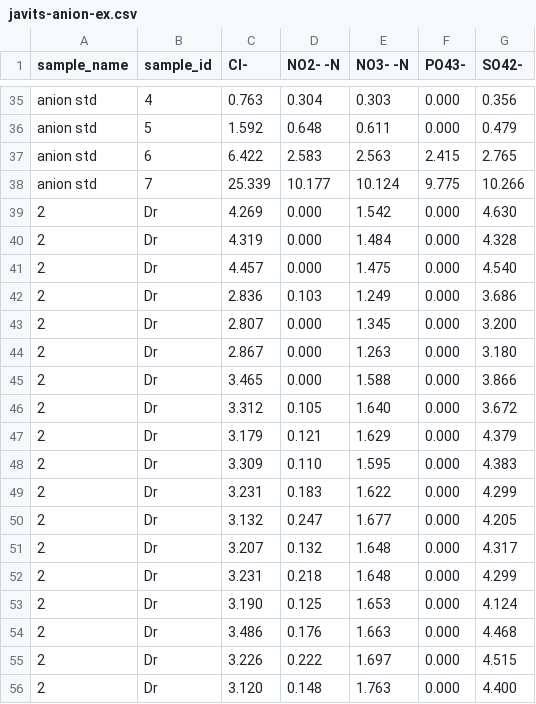
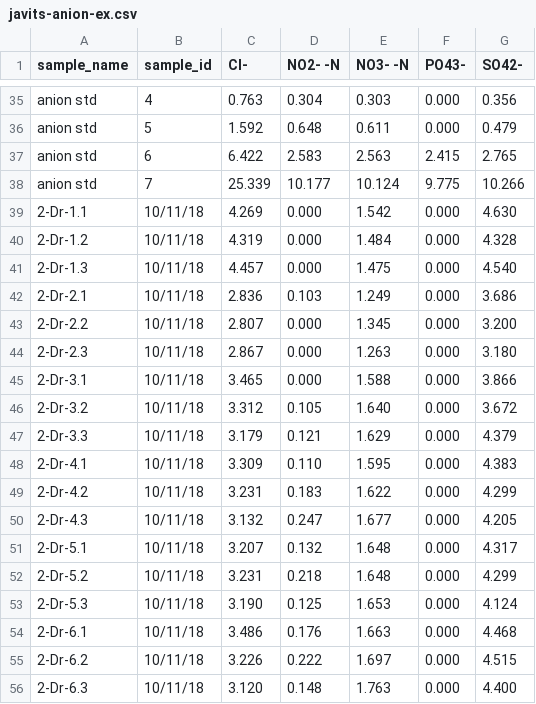
Before and after one commit to saleslab/ParsingLabSolutionsASCIIOutput, a CSV file: R/example-outputs/javits-anion-ex.csv, drawn as a sheet; only a part is shown, gaps mark what is left out; the diff covers the shown part only.

Commit message:
re-ran examples to fix sample name issue

```diff
--- a/R/example-outputs/javits-anion-ex.csv
+++ b/R/example-outputs/javits-anion-ex.csv
@@ -38,19 +38,19 @@ anion std,6,6.422,2.583,2.563,2.415,2.765
 anion std,7,25.339,10.177,10.124,9.775,10.266
-2,Dr,4.269,0.000,1.542,0.000,4.630
-2,Dr,4.319,0.000,1.484,0.000,4.328
-2,Dr,4.457,0.000,1.475,0.000,4.540
-2,Dr,2.836,0.103,1.249,0.000,3.686
-2,Dr,2.807,0.000,1.345,0.000,3.200
-2,Dr,2.867,0.000,1.263,0.000,3.180
-2,Dr,3.465,0.000,1.588,0.000,3.866
-2,Dr,3.312,0.105,1.640,0.000,3.672
-2,Dr,3.179,0.121,1.629,0.000,4.379
-2,Dr,3.309,0.110,1.595,0.000,4.383
-2,Dr,3.231,0.183,1.622,0.000,4.299
-2,Dr,3.132,0.247,1.677,0.000,4.205
-2,Dr,3.207,0.132,1.648,0.000,4.317
-2,Dr,3.231,0.218,1.648,0.000,4.299
-2,Dr,3.190,0.125,1.653,0.000,4.124
-2,Dr,3.486,0.176,1.663,0.000,4.468
-2,Dr,3.226,0.222,1.697,0.000,4.515
-2,Dr,3.120,0.148,1.763,0.000,4.400
+2-Dr-1.1,10/11/18,4.269,0.000,1.542,0.000,4.630
+2-Dr-1.2,10/11/18,4.319,0.000,1.484,0.000,4.328
+2-Dr-1.3,10/11/18,4.457,0.000,1.475,0.000,4.540
+2-Dr-2.1,10/11/18,2.836,0.103,1.249,0.000,3.686
+2-Dr-2.2,10/11/18,2.807,0.000,1.345,0.000,3.200
+2-Dr-2.3,10/11/18,2.867,0.000,1.263,0.000,3.180
+2-Dr-3.1,10/11/18,3.465,0.000,1.588,0.000,3.866
+2-Dr-3.2,10/11/18,3.312,0.105,1.640,0.000,3.672
+2-Dr-3.3,10/11/18,3.179,0.121,1.629,0.000,4.379
+2-Dr-4.1,10/11/18,3.309,0.110,1.595,0.000,4.383
+2-Dr-4.2,10/11/18,3.231,0.183,1.622,0.000,4.299
+2-Dr-4.3,10/11/18,3.132,0.247,1.677,0.000,4.205
+2-Dr-5.1,10/11/18,3.207,0.132,1.648,0.000,4.317
+2-Dr-5.2,10/11/18,3.231,0.218,1.648,0.000,4.299
+2-Dr-5.3,10/11/18,3.190,0.125,1.653,0.000,4.124
+2-Dr-6.1,10/11/18,3.486,0.176,1.663,0.000,4.468
+2-Dr-6.2,10/11/18,3.226,0.222,1.697,0.000,4.515
+2-Dr-6.3,10/11/18,3.120,0.148,1.763,0.000,4.400
```
Also changed, not shown: 18 edited cells elsewhere in this file, R/example-outputs/javits-cations-ex.csv.
